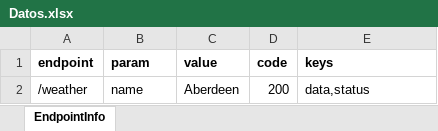
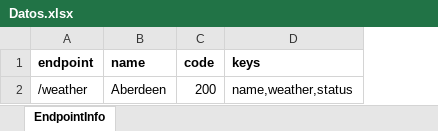
Before and after one commit to pagutierrezd/weather-API-Rest, an Excel workbook: parameters/Datos.xlsx, sheet EndpointInfo, drawn as a sheet; values as stored, in another font and other column widths than the file's, no borders; removed rows and columns are numbered as before the commit, all else as after; the diff names each change by its address in the sheet, - before the commit and + after, or states it on an @@ line.

```diff
--- a/parameters/Datos.xlsx (sheet EndpointInfo)
+++ b/parameters/Datos.xlsx (sheet EndpointInfo)
-column C (value), row 2: Aberdeen
-B1: param
+B1: name
-B2 (name): name
+B2 (name): Aberdeen
-D2 (keys): data,status
+D2 (keys): name,weather,status
```
Also changed, not shown: 5 other files.
